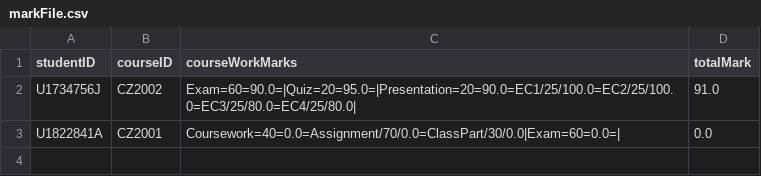
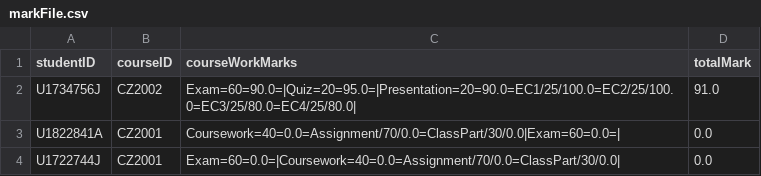
Before and after one commit to ERICCYS/CZ2002-SCRAME-Application, a CSV file: CZ2002-SCRAME-Application/data/markFile.csv, drawn as a sheet.

Commit message:
Update on print student list

```diff
--- a/CZ2002-SCRAME-Application/data/markFile.csv
+++ b/CZ2002-SCRAME-Application/data/markFile.csv
@@ -3 +3,2 @@ U1734756J,CZ2002,Exam=60=90.0=|Quiz=20=95.0=|Presentation=20=90.0=EC1/25/100.0=E
 U1822841A,CZ2001,Coursework=40=0.0=Assignment/70/0.0=ClassPart/30/0.0|Exam=60=0.0=|,0.0
+U1722744J,CZ2001,Exam=60=0.0=|Coursework=40=0.0=Assignment/70/0.0=ClassPart/30/0.0|,0.0
```
Also changed, not shown: CZ2002-SCRAME-Application/data/studentFile.csv, 2 other files.
